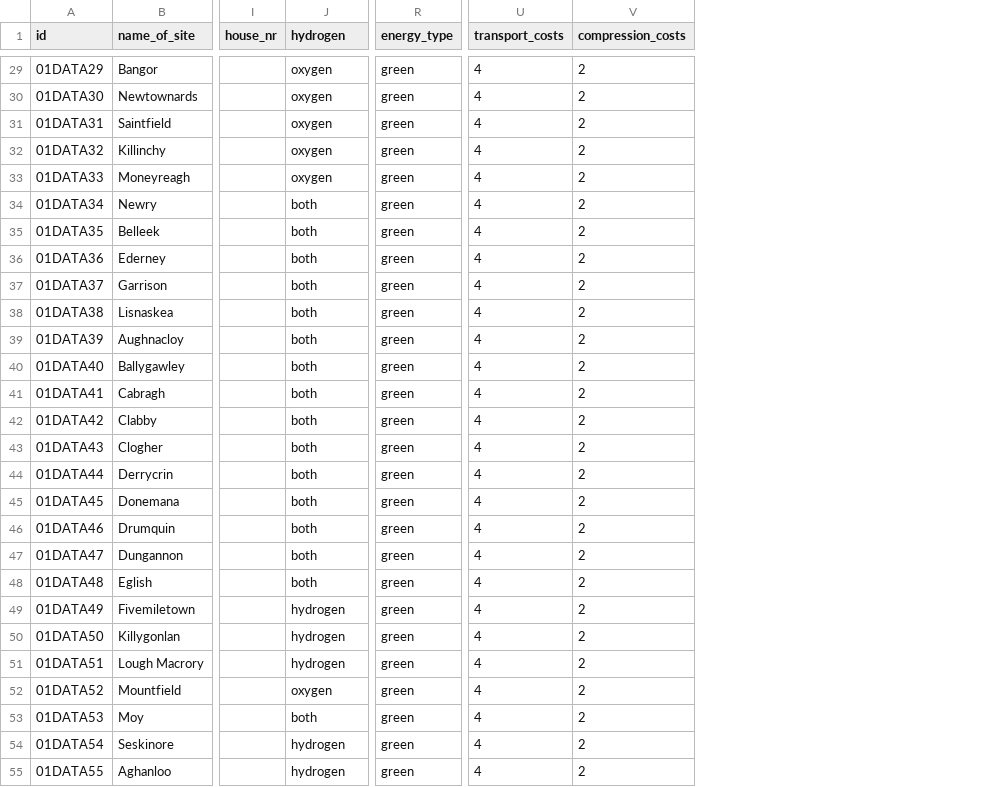
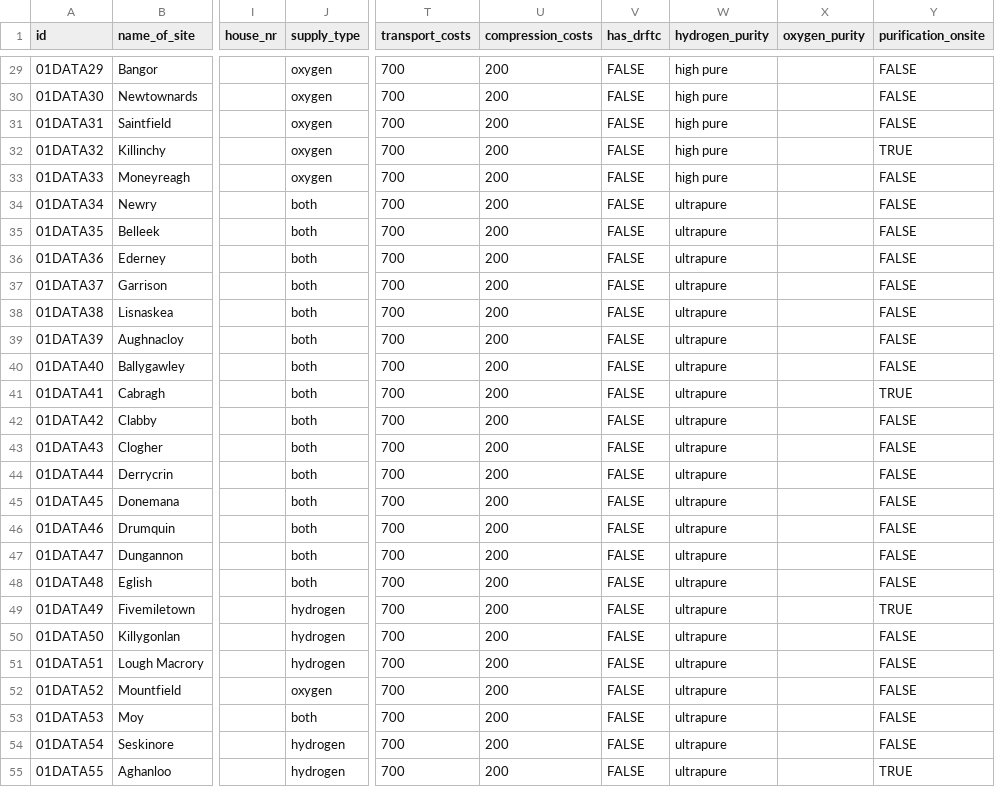
Before and after one commit to h2nearme/h2near.me, a CSV file: db/data/producer_data.csv, drawn as a sheet; only a part is shown, gaps mark what is left out; removed rows and columns are numbered as before the commit, all else as after; the diff covers the shown part only; the diff names each change by its address in the sheet, - before the commit and + after, or states it on an @@ line.

```diff
--- a/db/data/producer_data.csv
+++ b/db/data/producer_data.csv
-column R (energy_type), rows 29-55: all green
+column V (has_drftc), rows 29-55: all FALSE
+column W (hydrogen_purity), rows 29-55: high pure | high pure | high pure | high pure | high pure | ultrapure | ultrapure | ultrapure | ultrapure | ultrapure | ultrapure | ultrapure | ultrapure | ultrapure | ultrapure | ultrapure | ultrapure | ultrapure | ultrapure | ultrapure | ultrapure | ultrapure | ultrapure | ultrapure | ultrapure | ultrapure | ultrapure
+column X (oxygen_purity), empty
+column Y (purification_onsite), rows 29-55: FALSE | FALSE | FALSE | TRUE | FALSE | FALSE | FALSE | FALSE | FALSE | FALSE | FALSE | FALSE | TRUE | FALSE | FALSE | FALSE | FALSE | FALSE | FALSE | FALSE | TRUE | FALSE | FALSE | FALSE | FALSE | FALSE | TRUE
-J1: hydrogen
+J1: supply_type
-T29:T55 (transport_costs): 4
+T29:T55 (transport_costs): 700
-U29:U55 (compression_costs): 2
+U29:U55 (compression_costs): 200
```
Also changed, not shown: 88 edited cells elsewhere in this file, db/data/offtaker_data.csv, 6 other files.
